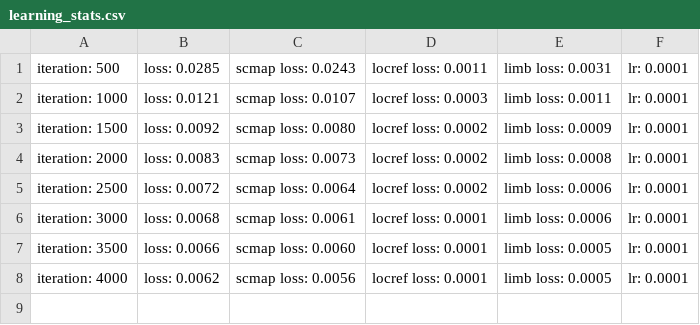
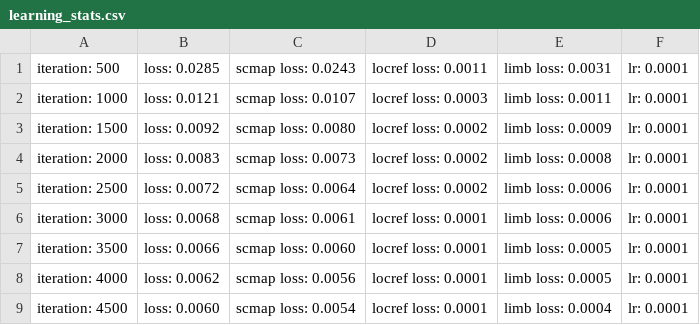
Before and after one commit to ngobibibnbe/deeplabcut, a CSV file: CDPQ_test-CDPQ_experiment-2022-02-22/dlc-models/iteration-0/CDPQ_testFeb22-trainset95shuffle1/train/learning_stats.csv, drawn as a sheet; the diff names each change by its address in the sheet, - before the commit and + after, or states it on an @@ line.

```diff
--- a/CDPQ_test-CDPQ_experiment-2022-02-22/dlc-models/iteration-0/CDPQ_testFeb22-trainset95shuffle1/train/learning_stats.csv
+++ b/CDPQ_test-CDPQ_experiment-2022-02-22/dlc-models/iteration-0/CDPQ_testFeb22-trainset95shuffle1/train/learning_stats.csv
+row 9: iteration: 4500 | loss: 0.0060 | scmap loss: 0.0054 | locref loss: 0.0001 | limb loss: 0.0004 | lr: 0.0001
```
Also changed, not shown: 2 other files.
